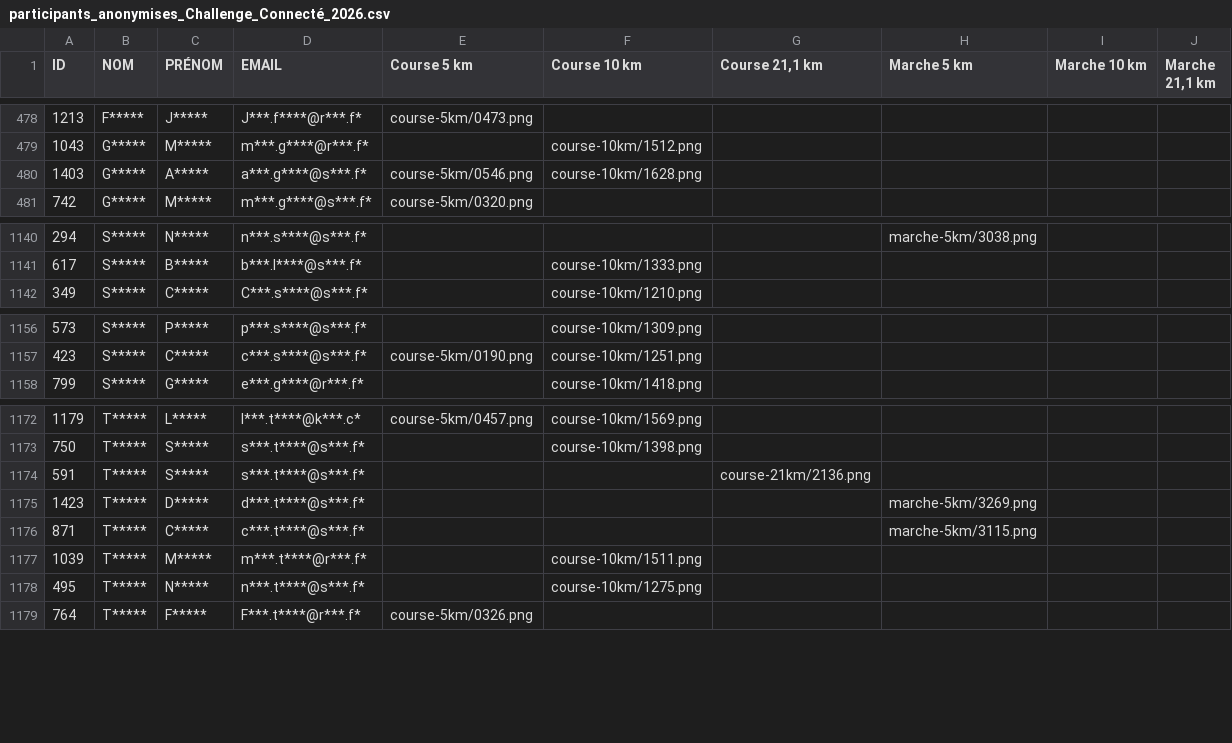
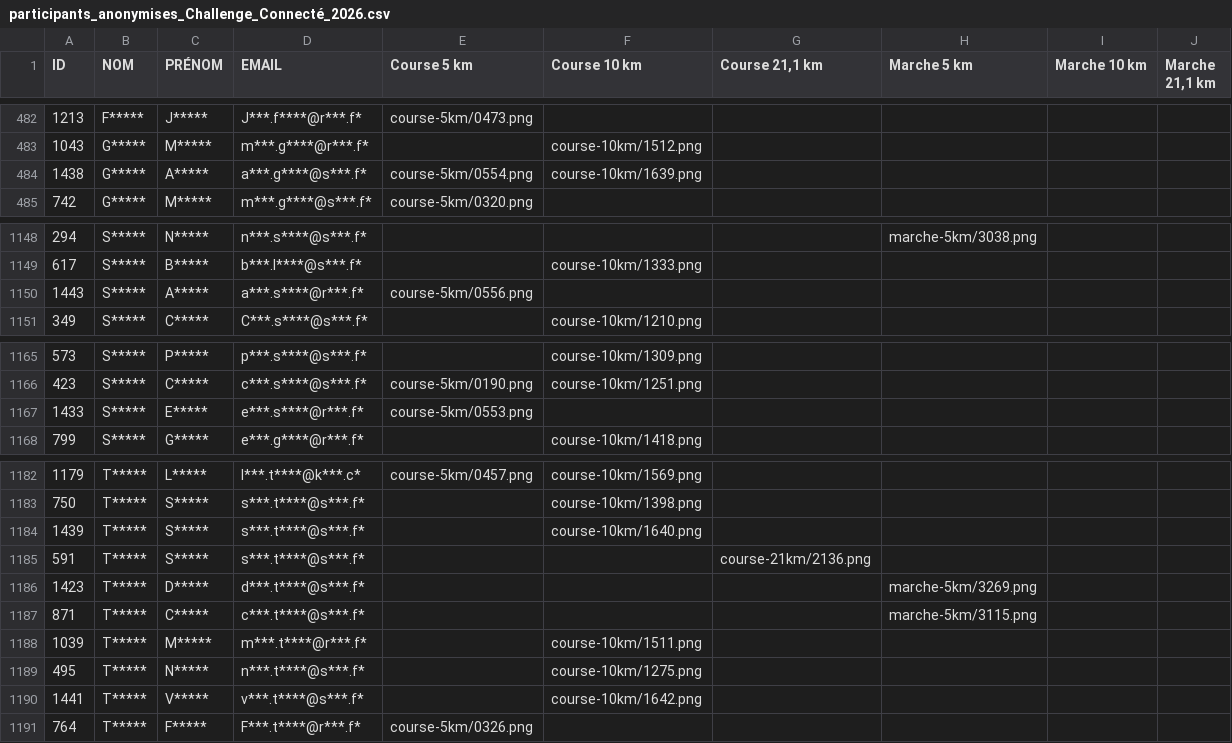
Before and after one commit to n58s29/SoRunning-inscriptions-2026, a CSV file: data/participants_anonymises_Challenge_Connecté_2026.csv, drawn as a sheet; only a part is shown, gaps mark what is left out; the diff covers the shown part only.

```diff
--- a/data/participants_anonymises_Challenge_Connecté_2026.csv
+++ b/data/participants_anonymises_Challenge_Connecté_2026.csv
@@ -479,3 +483,3 @@
 "1043";"G*****";"M*****";"m***.g****@r***.f*";"";"course-10km/1512.png";"";"";"";""
-"1403";"G*****";"A*****";"a***.g****@s***.f*";"course-5km/0546.png";"course-10km/1628.png";"";"";"";""
+"1438";"G*****";"A*****";"a***.g****@s***.f*";"course-5km/0554.png";"course-10km/1639.png";"";"";"";""
 "742";"G*****";"M*****";"m***.g****@s***.f*";"course-5km/0320.png";"";"";"";"";""
@@ -1141,2 +1149,3 @@
 "617";"S*****";"B*****";"b***.l****@s***.f*";"";"course-10km/1333.png";"";"";"";""
+"1443";"S*****";"A*****";"a***.s****@r***.f*";"course-5km/0556.png";"";"";"";"";""
 "349";"S*****";"C*****";"C***.s****@s***.f*";"";"course-10km/1210.png";"";"";"";""
@@ -1157,2 +1166,3 @@
 "423";"S*****";"C*****";"c***.s****@s***.f*";"course-5km/0190.png";"course-10km/1251.png";"";"";"";""
+"1433";"S*****";"E*****";"e***.s****@r***.f*";"course-5km/0553.png";"";"";"";"";""
 "799";"S*****";"G*****";"e***.g****@r***.f*";"";"course-10km/1418.png";"";"";"";""
@@ -1173,2 +1183,3 @@
 "750";"T*****";"S*****";"s***.t****@s***.f*";"";"course-10km/1398.png";"";"";"";""
+"1439";"T*****";"S*****";"s***.t****@s***.f*";"";"course-10km/1640.png";"";"";"";""
 "591";"T*****";"S*****";"s***.t****@s***.f*";"";"";"course-21km/2136.png";"";"";""
@@ -1178,2 +1189,3 @@
 "495";"T*****";"N*****";"n***.t****@s***.f*";"";"course-10km/1275.png";"";"";"";""
+"1441";"T*****";"V*****";"v***.t****@s***.f*";"";"course-10km/1642.png";"";"";"";""
 "764";"T*****";"F*****";"F***.t****@r***.f*";"course-5km/0326.png";"";"";"";"";""
```
Also changed, not shown: 10 added rows, 2 removed rows and 2 edited cells elsewhere in this file, 26 other files.
